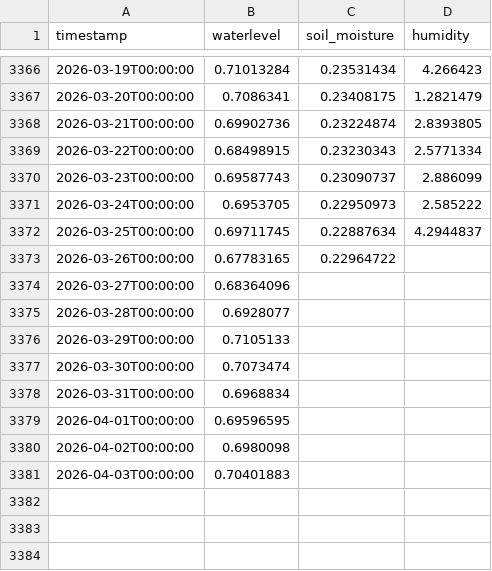
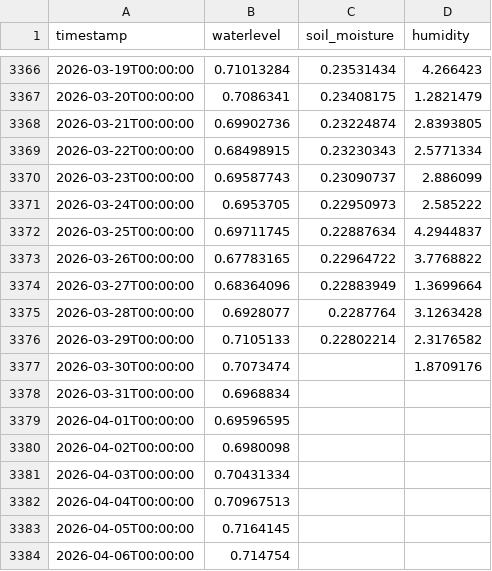
Before and after one commit to Ranga428/Rapid-Relay-Pre-Prototype, a CSV file: flood_preprototype/data/sensor/obando_environmental_data.csv, drawn as a sheet; only a part is shown, gaps mark what is left out.

```diff
--- a/flood_preprototype/data/sensor/obando_environmental_data.csv
+++ b/flood_preprototype/data/sensor/obando_environmental_data.csv
@@ -3372,7 +3372,7 @@ timestamp,waterlevel,soil_moisture,humidity
 2026-03-25T00:00:00,0.69711745,0.22887634,4.2944837
-2026-03-26T00:00:00,0.67783165,0.22964722,
-2026-03-27T00:00:00,0.68364096,,
-2026-03-28T00:00:00,0.6928077,,
-2026-03-29T00:00:00,0.7105133,,
-2026-03-30T00:00:00,0.7073474,,
+2026-03-26T00:00:00,0.67783165,0.22964722,3.7768822
+2026-03-27T00:00:00,0.68364096,0.22883949,1.3699664
+2026-03-28T00:00:00,0.6928077,0.2287764,3.1263428
+2026-03-29T00:00:00,0.7105133,0.22802214,2.3176582
+2026-03-30T00:00:00,0.7073474,,1.8709176
 2026-03-31T00:00:00,0.6968834,,
@@ -3380,2 +3380,5 @@ timestamp,waterlevel,soil_moisture,humidity
 2026-04-02T00:00:00,0.6980098,,
-2026-04-03T00:00:00,0.70401883,,
+2026-04-03T00:00:00,0.70431334,,
+2026-04-04T00:00:00,0.70967513,,
+2026-04-05T00:00:00,0.7164145,,
+2026-04-06T00:00:00,0.714754,,
```
Also changed, not shown: flood_preprototype/data/sensor/combined_sensor_context.csv, 17 other files.
